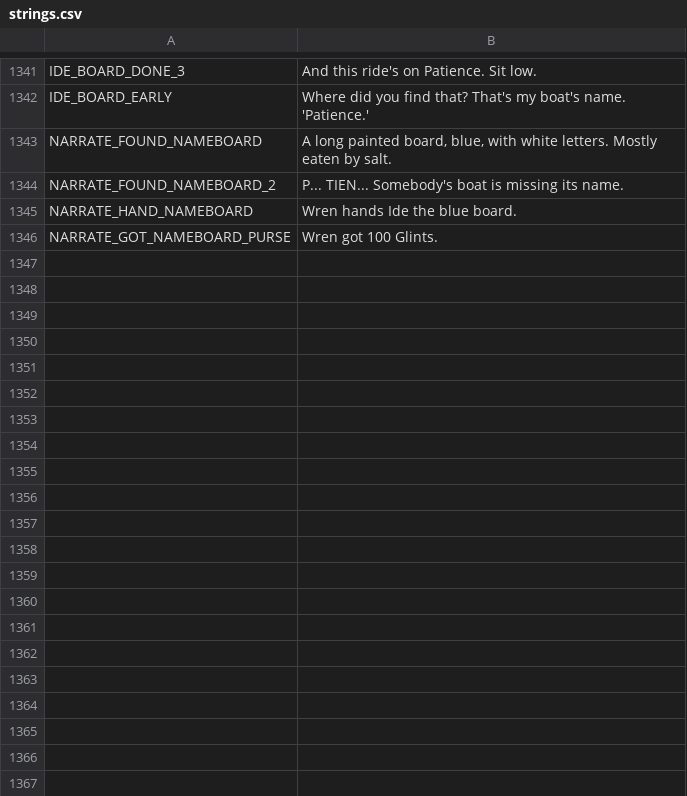
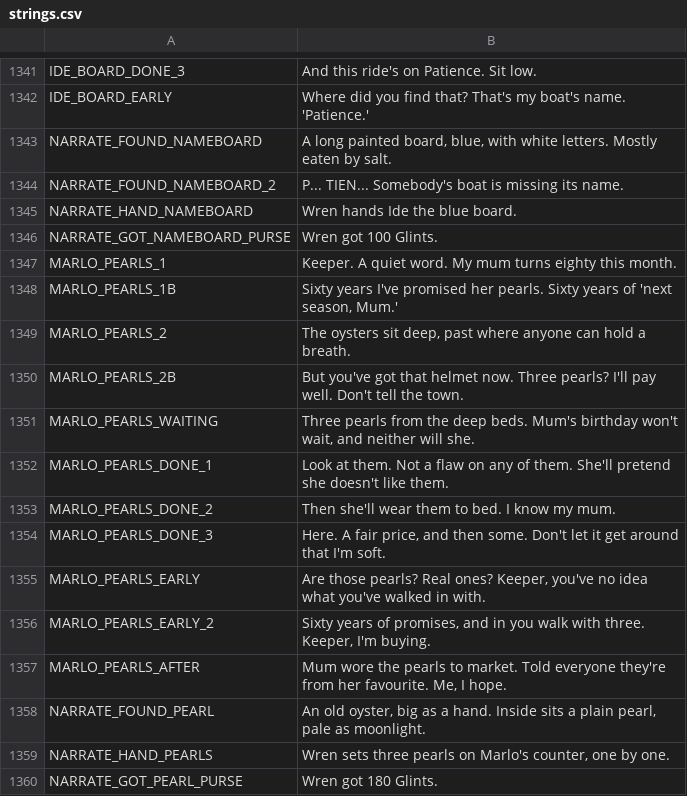
Before and after one commit to ashciraulo/Leviathan, a CSV file: locale/strings.csv, drawn as a sheet; only a part is shown, gaps mark what is left out; the diff names each change by its address in the sheet, - before the commit and + after, or states it on an @@ line.

```diff
--- a/locale/strings.csv
+++ b/locale/strings.csv
+row 1347: MARLO_PEARLS_1 | Keeper. A quiet word. My mum turns eighty this month.
+row 1348: MARLO_PEARLS_1B | Sixty years I've promised her pearls. Sixty years of 'next season, Mum.'
+row 1349: MARLO_PEARLS_2 | The oysters sit deep, past where anyone can hold a breath.
+row 1350: MARLO_PEARLS_2B | But you've got that helmet now. Three pearls? I'll pay well. Don't tell the town.
+row 1351: MARLO_PEARLS_WAITING | Three pearls from the deep beds. Mum's birthday won't wait, and neither will she.
+row 1352: MARLO_PEARLS_DONE_1 | Look at them. Not a flaw on any of them. She'll pretend she doesn't like them.
+row 1353: MARLO_PEARLS_DONE_2 | Then she'll wear them to bed. I know my mum.
+row 1354: MARLO_PEARLS_DONE_3 | Here. A fair price, and then some. Don't let it get around that I'm soft.
+row 1355: MARLO_PEARLS_EARLY | Are those pearls? Real ones? Keeper, you've no idea what you've walked in with.
+row 1356: MARLO_PEARLS_EARLY_2 | Sixty years of promises, and in you walk with three. Keeper, I'm buying.
+row 1357: MARLO_PEARLS_AFTER | Mum wore the pearls to market. Told everyone they're from her favourite. Me, I hope.
+row 1358: NARRATE_FOUND_PEARL | An old oyster, big as a hand. Inside sits a plain pearl, pale as moonlight.
+row 1359: NARRATE_HAND_PEARLS | Wren sets three pearls on Marlo's counter, one by one.
+row 1360: NARRATE_GOT_PEARL_PURSE | Wren got 180 Glints.
```
Also changed, not shown: 5 other files.
